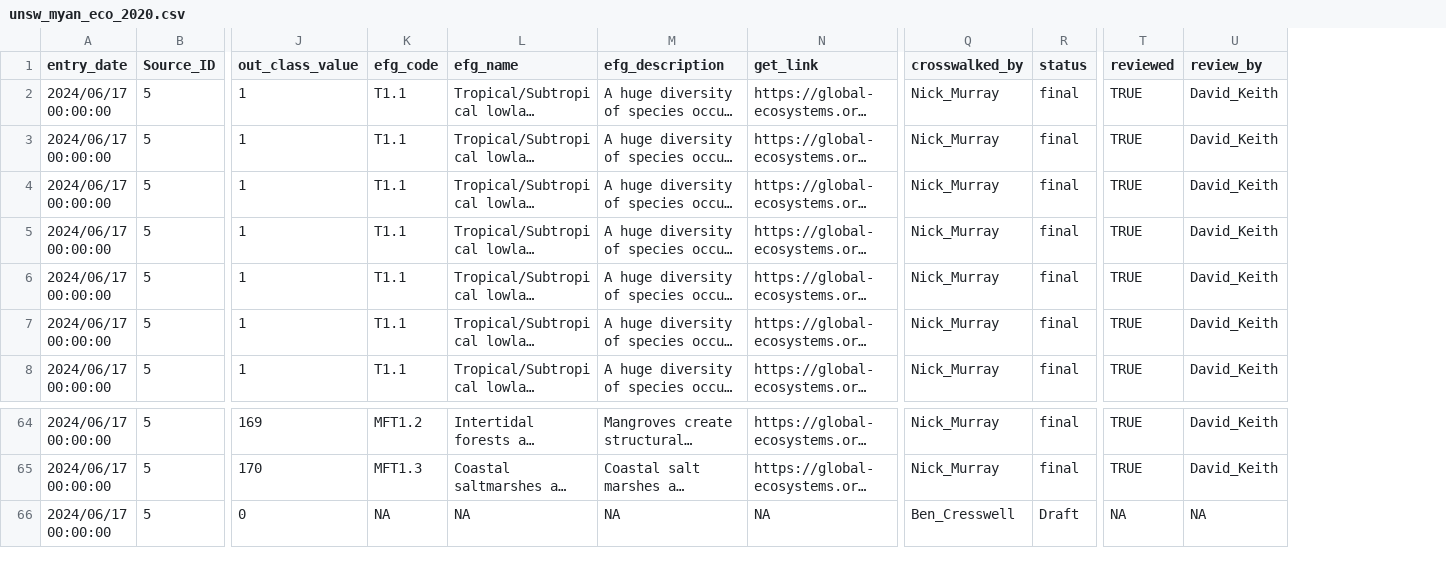
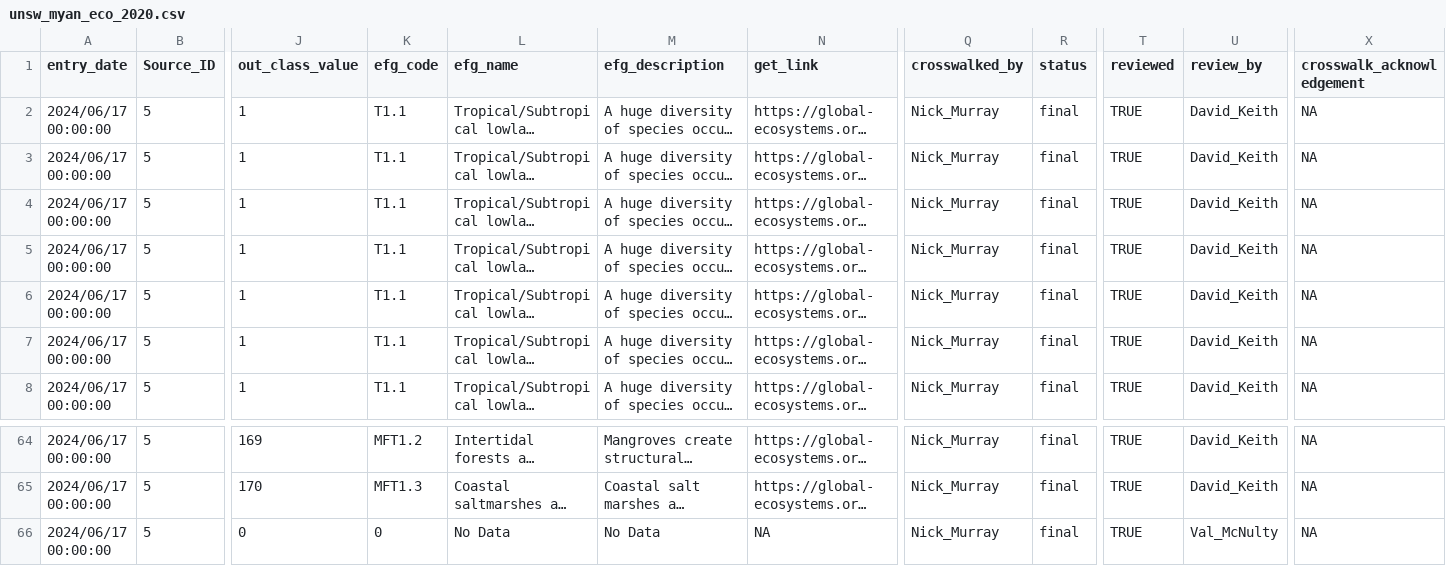
Before and after one commit to geo-global-ecosystem-atlas/cross-reference-tables, a CSV file: crosswalk_tables/unsw_myan_eco_2020.csv, drawn as a sheet; only a part is shown, gaps mark what is left out; long unchanged cells end in …; the diff names each change by its address in the sheet, - before the commit and + after, or states it on an @@ line.

```diff
--- a/crosswalk_tables/unsw_myan_eco_2020.csv
+++ b/crosswalk_tables/unsw_myan_eco_2020.csv
+column X (crosswalk_acknowledgement), rows 2-8: all NA; rows 64-66: all NA
-K66 (efg_code): NA
+K66 (efg_code): 0
-L66 (efg_name): NA
+L66 (efg_name): No Data
-M66 (efg_description): NA
+M66 (efg_description): No Data
-Q66 (crosswalked_by): Ben_Cresswell
+Q66 (crosswalked_by): Nick_Murray
-R66 (status): Draft
+R66 (status): final
-T66 (reviewed): NA
+T66 (reviewed): TRUE
-U66 (review_by): NA
+U66 (review_by): Val_McNulty
```
Also changed, not shown: crosswalk_tables/aca_global_reef_2022.csv, crosswalk_tables/gbrmpa_aus_benth_2021.csv, 41 other files.
